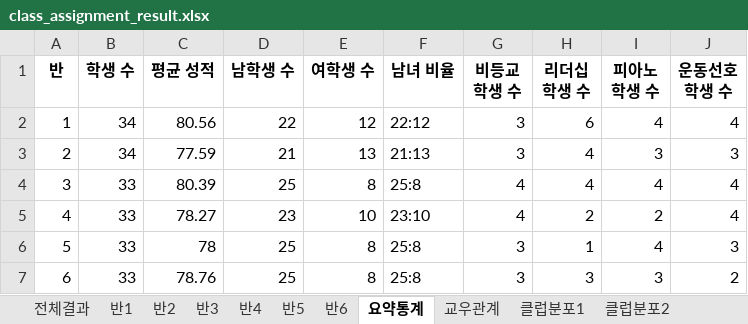
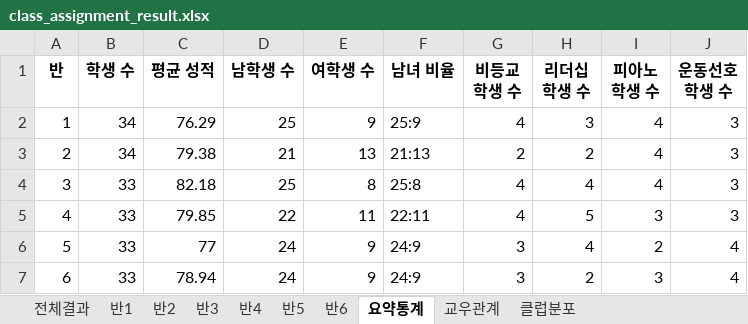
Before and after one commit to suuuhyuni/ai_planning, an Excel workbook: class_assignment_result.xlsx, sheet 요약통계, drawn as a sheet; values as stored, in another font and other column widths than the file's, no borders; the diff names each change by its address in the sheet, - before the commit and + after, or states it on an @@ line.

```diff
--- a/class_assignment_result.xlsx (sheet 요약통계)
+++ b/class_assignment_result.xlsx (sheet 요약통계)
-sheet tab: 클럽분포1
+sheet tab: 클럽분포
-sheet tab: 클럽분포2
-C2 (평균 성적): 80.56
+C2 (평균 성적): 76.29
-D2 (남학생 수): 22
+D2 (남학생 수): 25
-E2 (여학생 수): 12
+E2 (여학생 수): 9
-F2 (남녀 비율): 22:12
+F2 (남녀 비율): 25:9
-G2 (비등교 학생 수): 3
+G2 (비등교 학생 수): 4
-H2 (리더십 학생 수): 6
+H2 (리더십 학생 수): 3
-J2 (운동선호 학생 수): 4
+J2 (운동선호 학생 수): 3
-C3 (평균 성적): 77.59
+C3 (평균 성적): 79.38
-G3 (비등교 학생 수): 3
+G3 (비등교 학생 수): 2
-H3 (리더십 학생 수): 4
+H3 (리더십 학생 수): 2
-I3 (피아노 학생 수): 3
+I3 (피아노 학생 수): 4
-C4 (평균 성적): 80.39
+C4 (평균 성적): 82.18
-J4:J5 (운동선호 학생 수): 4
+J4:J5 (운동선호 학생 수): 3
-C5 (평균 성적): 78.27
+C5 (평균 성적): 79.85
-D5 (남학생 수): 23
+D5 (남학생 수): 22
-E5 (여학생 수): 10
+E5 (여학생 수): 11
-F5 (남녀 비율): 23:10
+F5 (남녀 비율): 22:11
-H5 (리더십 학생 수): 2
+H5 (리더십 학생 수): 5
-I5 (피아노 학생 수): 2
+I5 (피아노 학생 수): 3
-C6 (평균 성적): 78
+C6 (평균 성적): 77
-D6:D7 (남학생 수): 25
+D6:D7 (남학생 수): 24
-E6:E7 (여학생 수): 8
+E6:E7 (여학생 수): 9
-F6:F7 (남녀 비율): 25:8
+F6:F7 (남녀 비율): 24:9
-H6 (리더십 학생 수): 1
+H6 (리더십 학생 수): 4
-I6 (피아노 학생 수): 4
+I6 (피아노 학생 수): 2
-J6 (운동선호 학생 수): 3
+J6 (운동선호 학생 수): 4
-C7 (평균 성적): 78.76
+C7 (평균 성적): 78.94
-H7 (리더십 학생 수): 3
+H7 (리더십 학생 수): 2
-J7 (운동선호 학생 수): 2
+J7 (운동선호 학생 수): 4
```
Also changed, not shown: sheet 반1, sheet 반2, sheet 반6, sheet 반3, sheet 반5, sheet 반4, 3 more sheets, other sheet tabs, charts or pictures, 8 other files.
